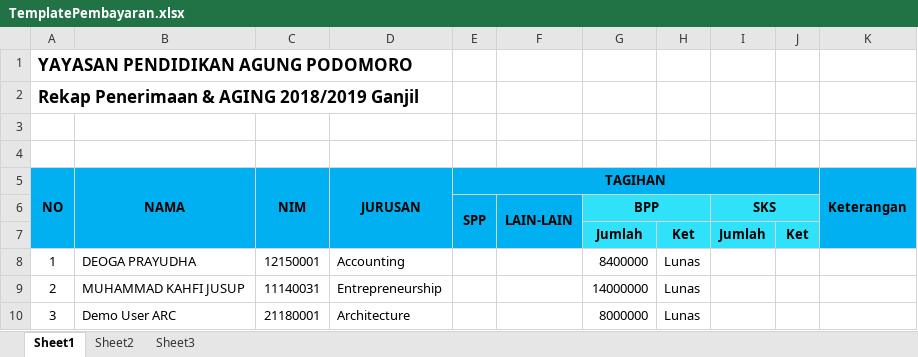
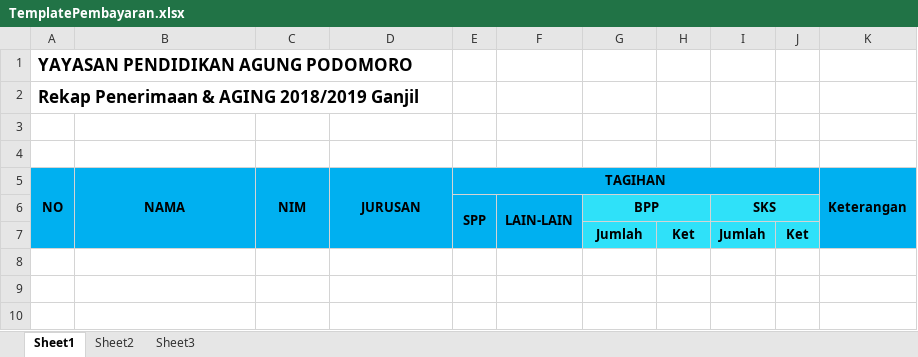
Before and after one commit to pu-dev-nandang/puis, an Excel workbook: uploads/finance/TemplatePembayaran.xlsx, sheet Sheet1, drawn as a sheet; values as stored, in another font and other column widths than the file's, no borders; the diff names each change by its address in the sheet, - before the commit and + after, or states it on an @@ line.

Commit message:
update template pembayaran

```diff
--- a/uploads/finance/TemplatePembayaran.xlsx (sheet Sheet1)
+++ b/uploads/finance/TemplatePembayaran.xlsx (sheet Sheet1)
-row 8: 1 | DEOGA PRAYUDHA | 12150001 | Accounting |  |  | 8400000 | Lunas
-row 9: 2 | MUHAMMAD KAHFI JUSUP | 11140031 | Entrepreneurship |  |  | 14000000 | Lunas
-row 10: 3 | Demo User ARC | 21180001 | Architecture |  |  | 8000000 | Lunas
```
